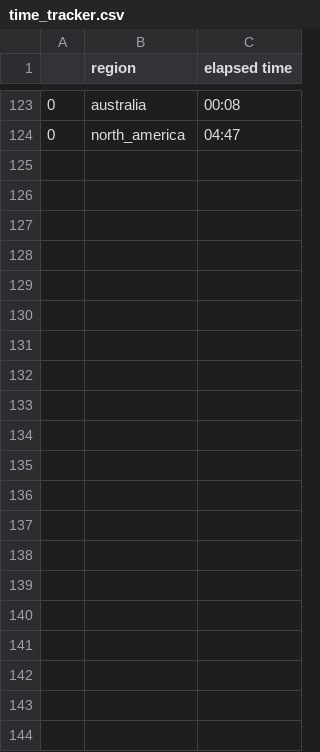
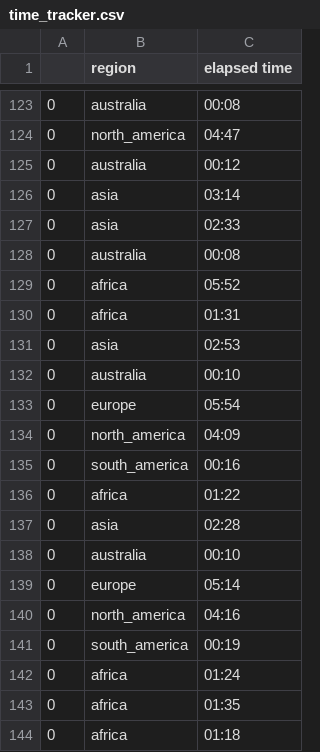
Before and after one commit to tillwenke/heatchmap, a CSV file: map/time_tracker.csv, drawn as a sheet; only a part is shown, gaps mark what is left out; the diff names each change by its address in the sheet, - before the commit and + after, or states it on an @@ line.

Commit message:
clean unneeded R files AND put regional maps into one world map

```diff
--- a/map/time_tracker.csv
+++ b/map/time_tracker.csv
+row 125: 0 | australia | 00:12
+row 126: 0 | asia | 03:14
+row 127: 0 | asia | 02:33
+row 128: 0 | australia | 00:08
+row 129: 0 | africa | 05:52
+row 130: 0 | africa | 01:31
+row 131: 0 | asia | 02:53
+row 132: 0 | australia | 00:10
+row 133: 0 | europe | 05:54
+row 134: 0 | north_america | 04:09
+row 135: 0 | south_america | 00:16
+row 136: 0 | africa | 01:22
+row 137: 0 | asia | 02:28
+row 138: 0 | australia | 00:10
+row 139: 0 | europe | 05:14
+row 140: 0 | north_america | 04:16
+row 141: 0 | south_america | 00:19
+row 142: 0 | africa | 01:24
+row 143: 0 | africa | 01:35
+row 144: 0 | africa | 01:18
```
Also changed, not shown: 17 other files.
